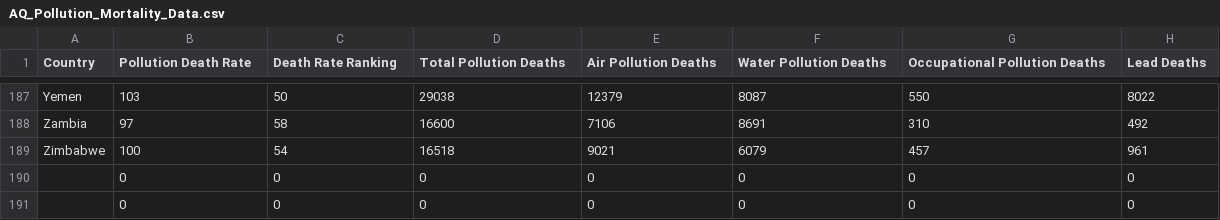
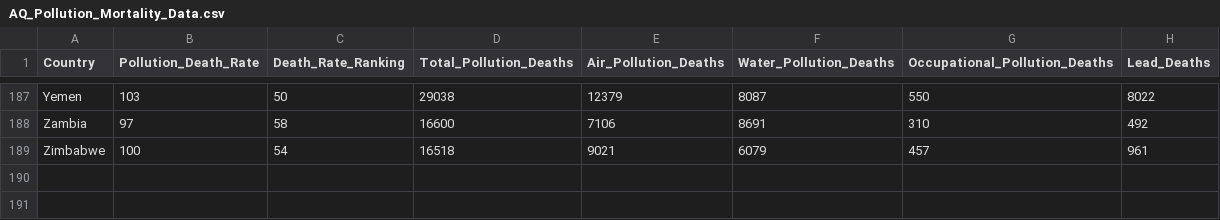
Before and after one commit to sameenshahzad/Project-3_Group-13, a CSV file: Resources/AirQualityData/AQ_Pollution_Mortality_Data.csv, drawn as a sheet; only a part is shown, gaps mark what is left out; the diff names each change by its address in the sheet, - before the commit and + after, or states it on an @@ line.

Commit message:
Added 2015-2019 extracted data for analysis

```diff
--- a/Resources/AirQualityData/AQ_Pollution_Mortality_Data.csv
+++ b/Resources/AirQualityData/AQ_Pollution_Mortality_Data.csv
-B1: Pollution Death Rate
+B1: Pollution_Death_Rate
-C1: Death Rate Ranking
+C1: Death_Rate_Ranking
-D1: Total Pollution Deaths
+D1: Total_Pollution_Deaths
-E1: Air Pollution Deaths
+E1: Air_Pollution_Deaths
-F1: Water Pollution Deaths
+F1: Water_Pollution_Deaths
-G1: Occupational Pollution Deaths
+G1: Occupational_Pollution_Deaths
-H1: Lead Deaths
+H1: Lead_Deaths
-row 190:  | 0 | 0 | 0 | 0 | 0 | 0 | 0
-row 191:  | 0 | 0 | 0 | 0 | 0 | 0 | 0
```
Also changed, not shown: 7 other files.
